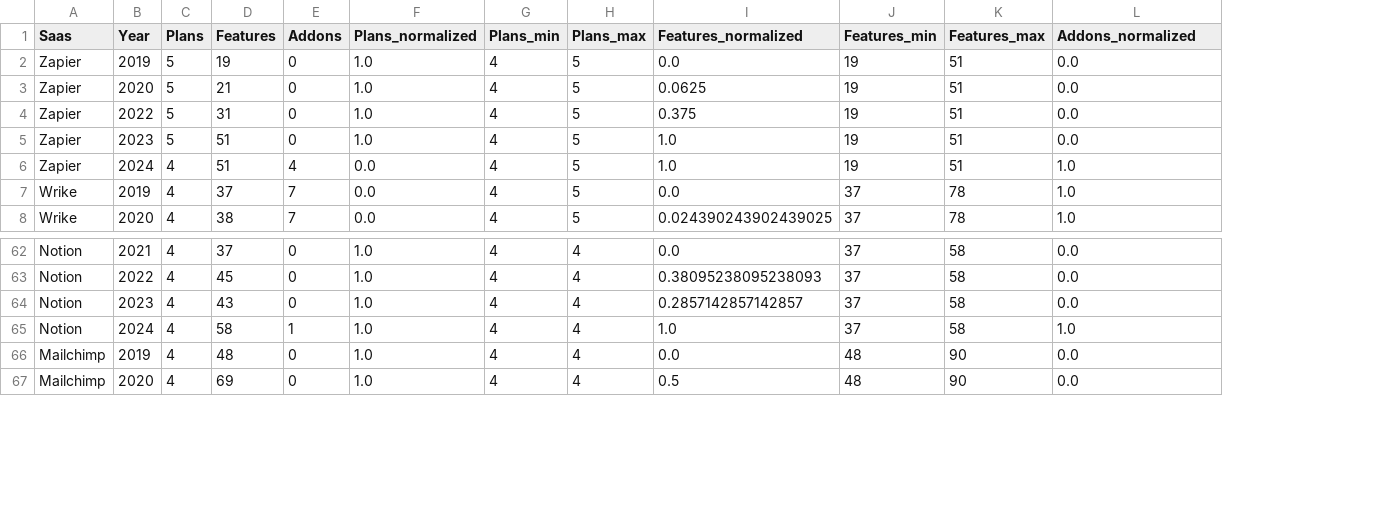
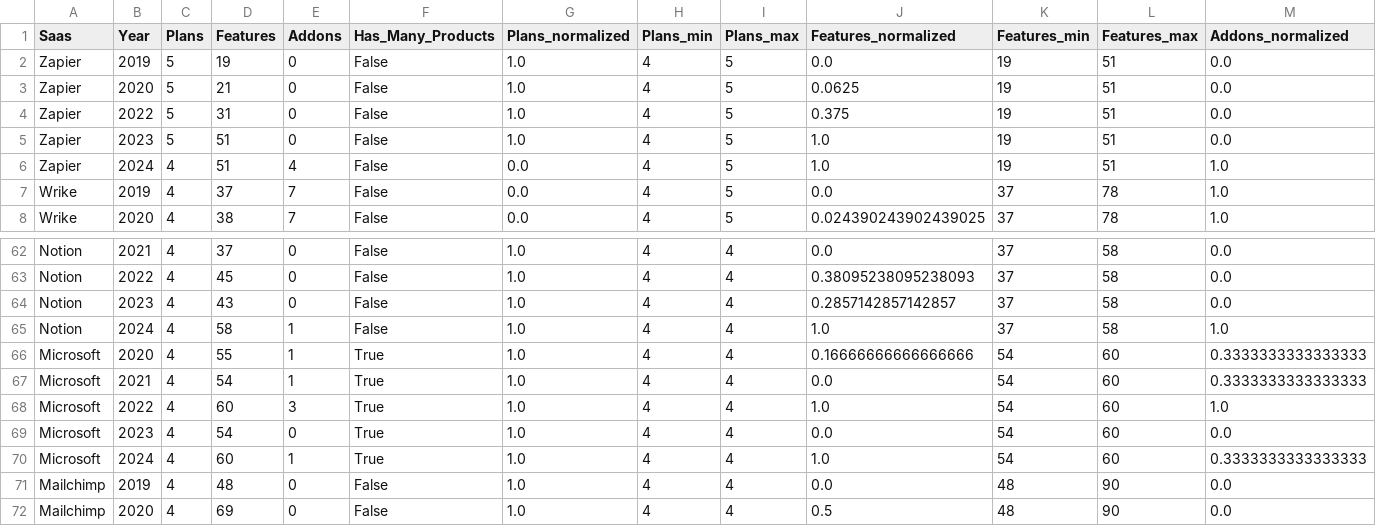
Before and after one commit to isa-group/SaaS-analysis, a CSV file: scripts/analytics/saas_pricingplans.csv, drawn as a sheet; only a part is shown, gaps mark what is left out; rows hold the shown columns only; the diff names each change by its address in the sheet, - before the commit and + after, or states it on an @@ line.

```diff
--- a/scripts/analytics/saas_pricingplans.csv
+++ b/scripts/analytics/saas_pricingplans.csv
+column F (Has_Many_Products), rows 2-8: all False; rows 62-65: all False; rows 71-72: False | False
+row 66: Microsoft | 2020 | 4 | 55 | 1 | True | 1.0 | 4 | 4 | 0.16666666666666666 | 54 | 60 | 0.3333333333333333
+row 67: Microsoft | 2021 | 4 | 54 | 1 | True | 1.0 | 4 | 4 | 0.0 | 54 | 60 | 0.3333333333333333
+row 68: Microsoft | 2022 | 4 | 60 | 3 | True | 1.0 | 4 | 4 | 1.0 | 54 | 60 | 1.0
+row 69: Microsoft | 2023 | 4 | 54 | 0 | True | 1.0 | 4 | 4 | 0.0 | 54 | 60 | 0.0
+row 70: Microsoft | 2024 | 4 | 60 | 1 | True | 1.0 | 4 | 4 | 1.0 | 54 | 60 | 0.3333333333333333
```
Also changed, not shown: scripts/analytics/saas_pricingplans_normalized.csv, 2 other files.
